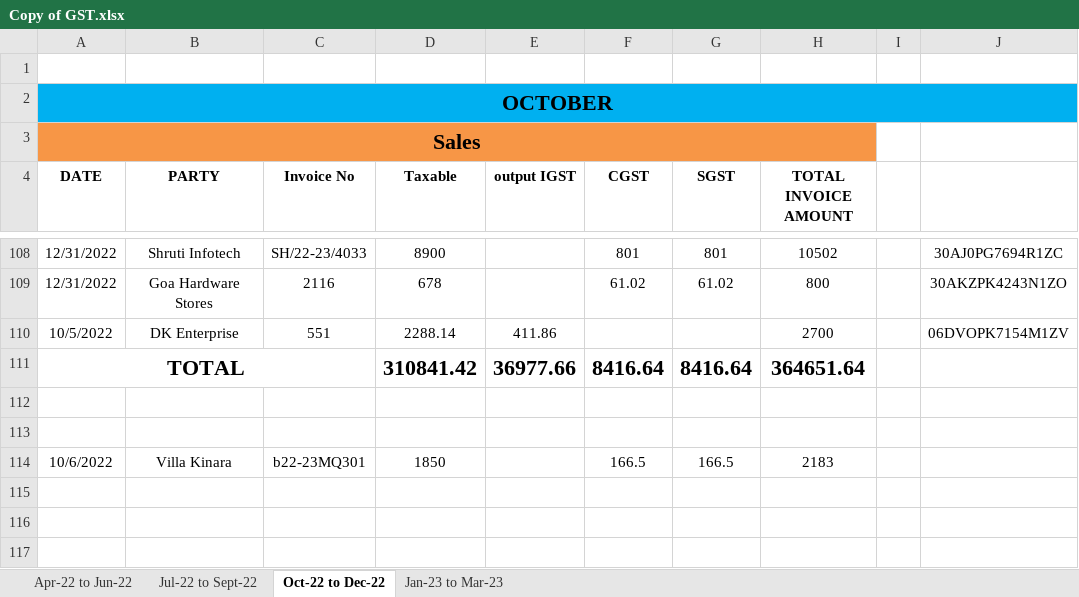
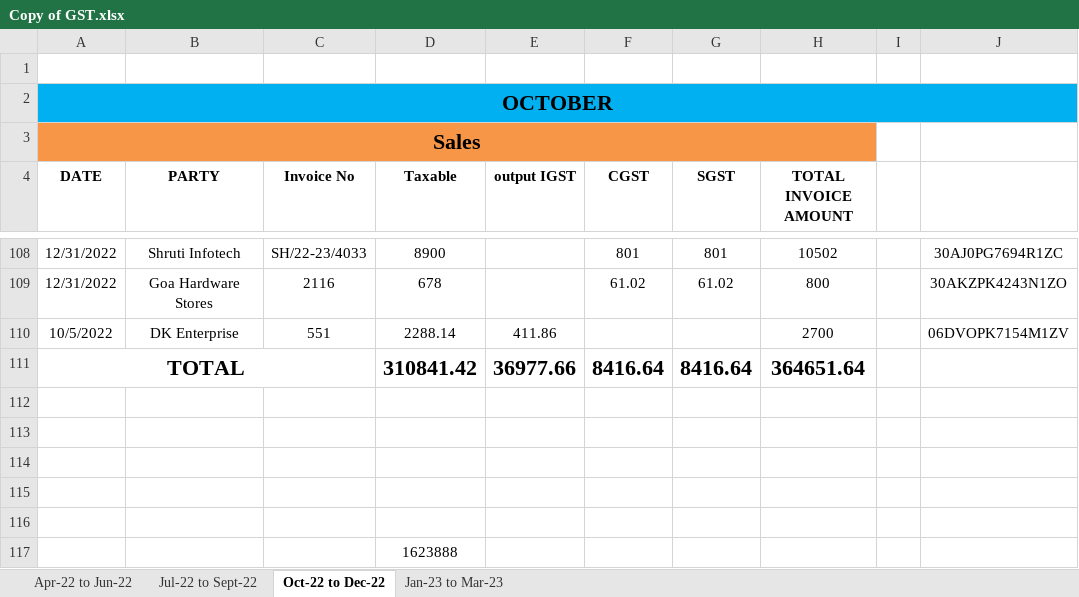
Before and after one commit to JPTechatronics/2022-2023-A, an Excel workbook: GST/Copy of GST.xlsx, sheet Oct-22 to Dec-22, drawn as a sheet; only a part is shown, gaps mark what is left out; values as stored, in another font and other column widths than the file's, no borders; the diff names each change by its address in the sheet, - before the commit and + after, or states it on an @@ line.

```diff
--- a/GST/Copy of GST.xlsx (sheet Oct-22 to Dec-22)
+++ b/GST/Copy of GST.xlsx (sheet Oct-22 to Dec-22)
-row 114: 10/6/2022 | Villa Kinara | b22-23MQ301 | 1850 |  | 166.5 | 166.5 | 2183
+row 114: (empty)
+row 115: (empty)
+row 116: (empty)
+row 117:  |  |  | 1623888
```
Also changed, not shown: sheet Jan-23 to Mar-23, sheet Apr-22 to Jun-22, sheet Jul-22 to Sept-22, formulas that keep their value.
